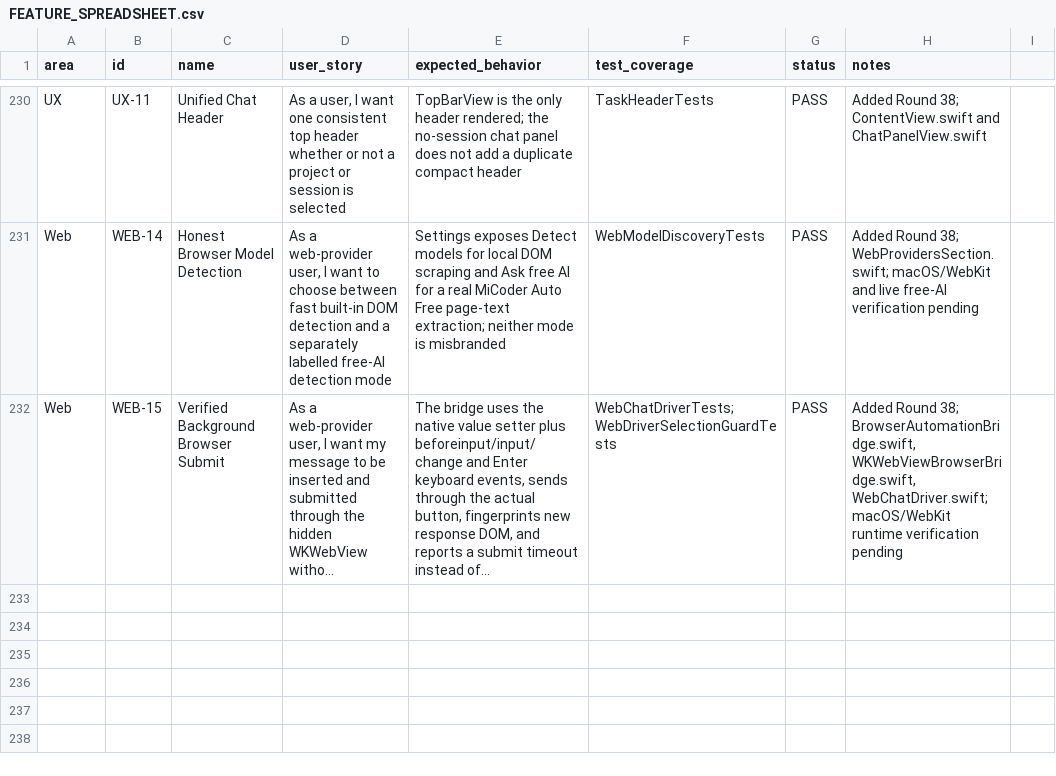
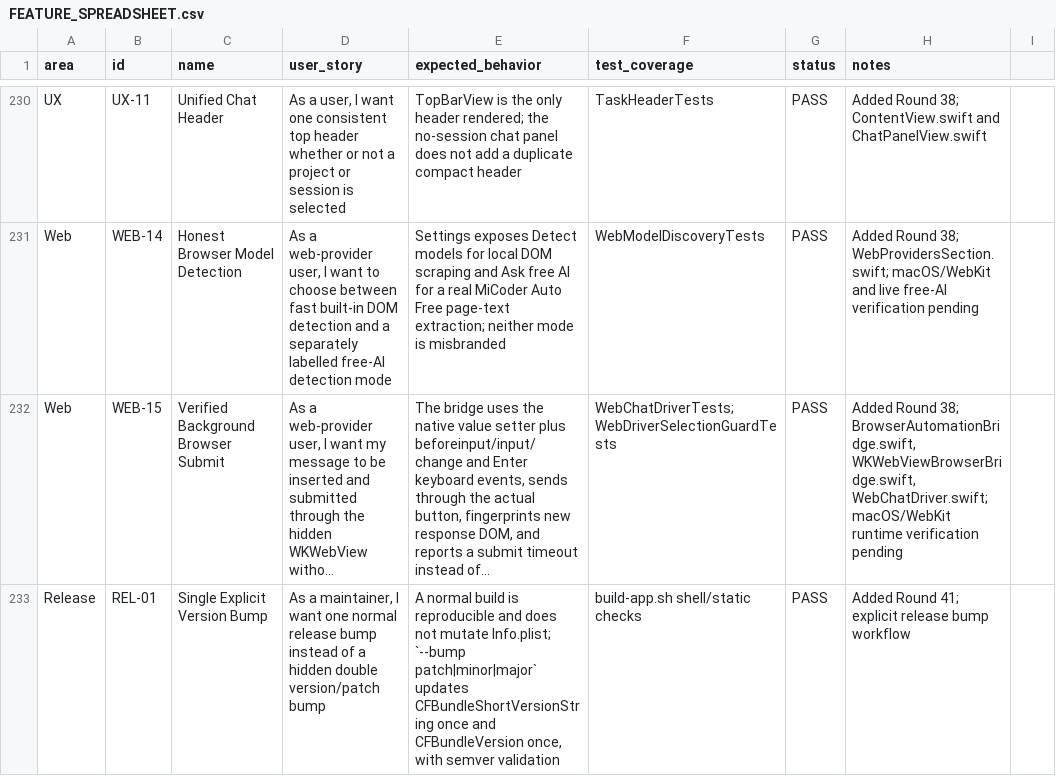
Before and after one commit to visawestern/MiCoder, a CSV file: docs/FEATURE_SPREADSHEET.csv, drawn as a sheet; only a part is shown, gaps mark what is left out; long unchanged cells end in …; the diff names each change by its address in the sheet, - before the commit and + after, or states it on an @@ line.

Commit message:
Use explicit single semantic version bump

```diff
--- a/docs/FEATURE_SPREADSHEET.csv
+++ b/docs/FEATURE_SPREADSHEET.csv
+row 233: Release | REL-01 | Single Explicit Version Bump | As a maintainer, I want one normal release bump instead of a hidden double version/patch bump | A normal build is reproducible and does not mutate Info.plist; `--bump patch|minor|major` updates CFBundleShortVersionString once and CFBundleVersion once, with semver validation | build-app.sh shell/static checks | PASS | Added Round 41; explicit release bump workflow
```
Also changed, not shown: 3 other files.
